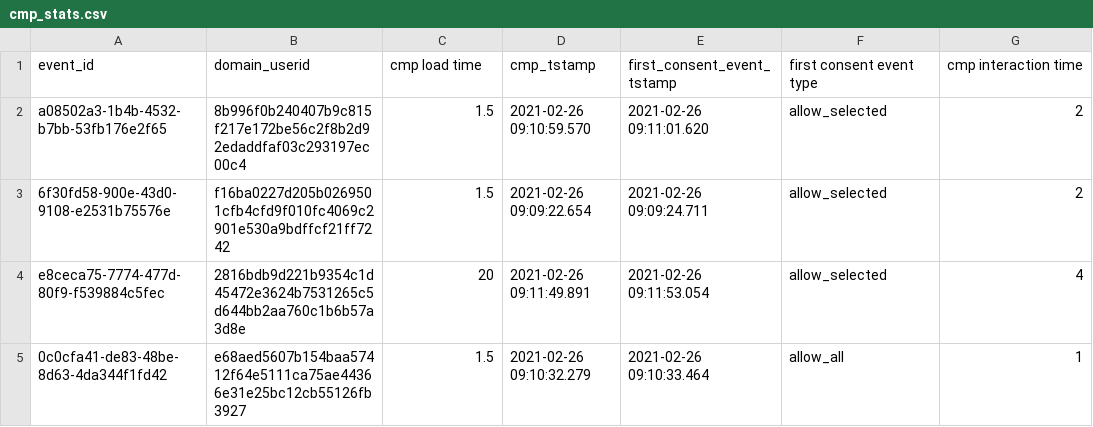
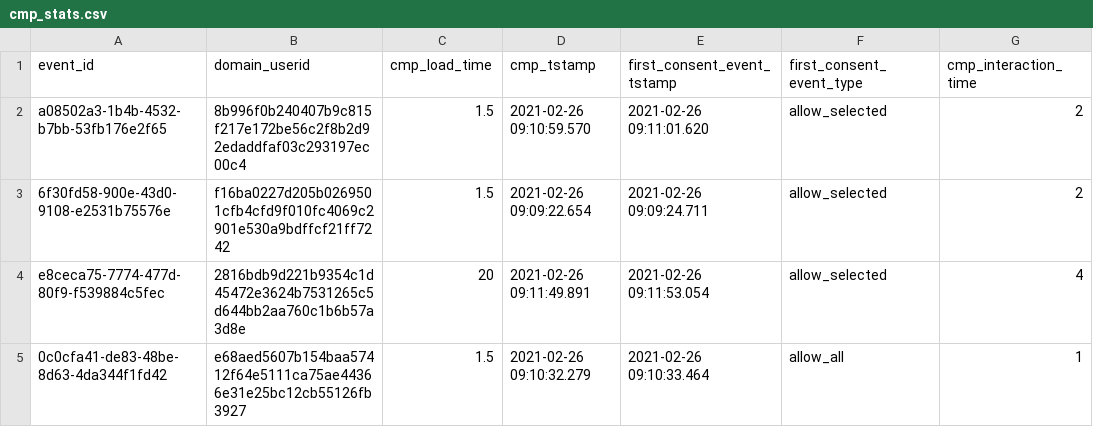
Before and after one commit to snowplow-incubator/snowplow-accelerator-resources, a CSV file: enhanced-consent-accelerator/streamlit/data/cmp_stats.csv, drawn as a sheet; only a part is shown.

Commit message:
corect column names

```diff
--- a/enhanced-consent-accelerator/streamlit/data/cmp_stats.csv
+++ b/enhanced-consent-accelerator/streamlit/data/cmp_stats.csv
@@ -1,2 +1,2 @@
-event_id,domain_userid,cmp load time,cmp_tstamp,first_consent_event_tstamp,first consent event type,cmp interaction time
+event_id,domain_userid,cmp_load_time,cmp_tstamp,first_consent_event_tstamp,first_consent_event_type,cmp_interaction_time
 a08502a3-1b4b-4532-b7bb-53fb176e2f65,8b996f0b240407b9c815f217e172be56c2f8b2d92edaddfaf03c293197ec00c4,1.5,2021-02-26 09:10:59.570,2021-02-26 09:11:01.620,allow_selected,2
```
